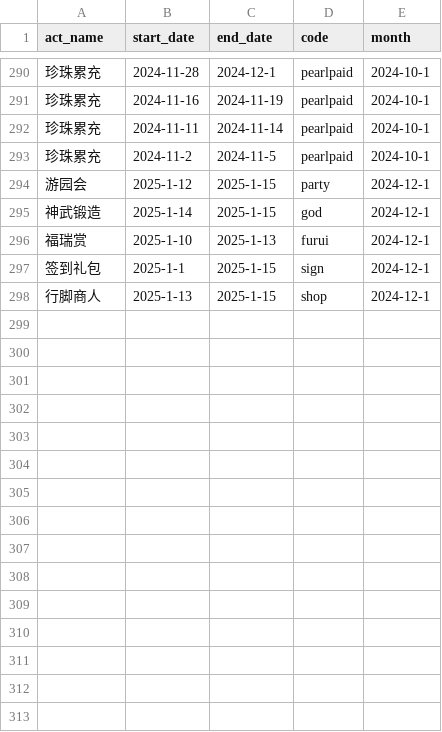
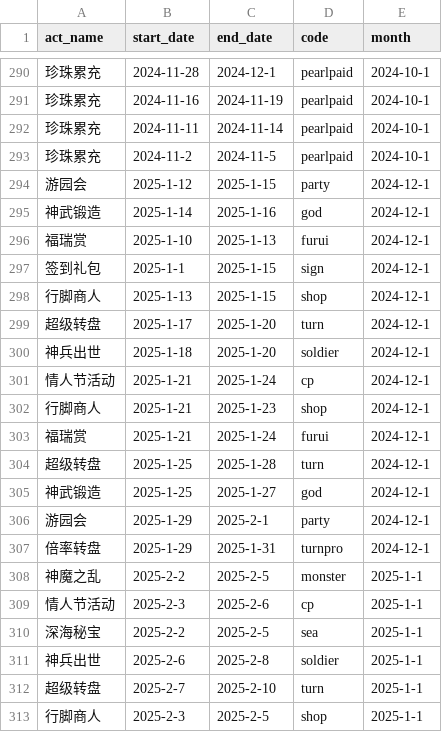
Before and after one commit to Dingyelen/junction_table, a CSV file: dow/map/dim_gserver_activity_act.csv, drawn as a sheet; only a part is shown, gaps mark what is left out.

```diff
--- a/dow/map/dim_gserver_activity_act.csv
+++ b/dow/map/dim_gserver_activity_act.csv
@@ -294,3 +294,3 @@
 游园会,2025-1-12,2025-1-15,party,2024-12-1
-神武锻造,2025-1-14,2025-1-15,god,2024-12-1
+神武锻造,2025-1-14,2025-1-16,god,2024-12-1
 福瑞赏,2025-1-10,2025-1-13,furui,2024-12-1
@@ -298 +298,16 @@
 行脚商人,2025-1-13,2025-1-15,shop,2024-12-1
+超级转盘,2025-1-17,2025-1-20,turn,2024-12-1
+神兵出世,2025-1-18,2025-1-20,soldier,2024-12-1
+情人节活动,2025-1-21,2025-1-24,cp,2024-12-1
+行脚商人,2025-1-21,2025-1-23,shop,2024-12-1
+福瑞赏,2025-1-21,2025-1-24,furui,2024-12-1
+超级转盘,2025-1-25,2025-1-28,turn,2024-12-1
+神武锻造,2025-1-25,2025-1-27,god,2024-12-1
+游园会,2025-1-29,2025-2-1,party,2024-12-1
+倍率转盘,2025-1-29,2025-1-31,turnpro,2024-12-1
+神魔之乱,2025-2-2,2025-2-5,monster,2025-1-1
+情人节活动,2025-2-3,2025-2-6,cp,2025-1-1
+深海秘宝,2025-2-2,2025-2-5,sea,2025-1-1
+神兵出世,2025-2-6,2025-2-8,soldier,2025-1-1
+超级转盘,2025-2-7,2025-2-10,turn,2025-1-1
+行脚商人,2025-2-3,2025-2-5,shop,2025-1-1
```
Also changed, not shown: dow/map/dim_gserver_additem_itemid.csv, dow/map/dim_gserver_levelup_heroid.csv, 1 other file.
